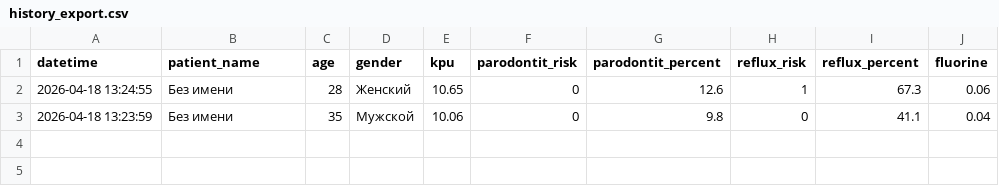
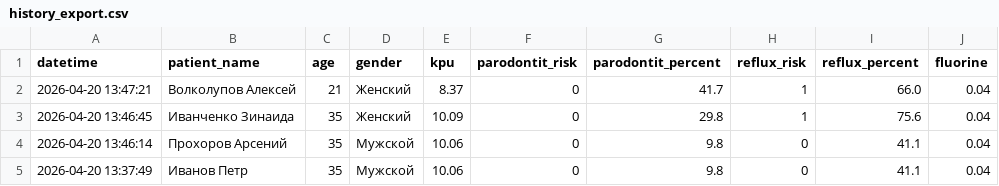
Before and after one commit to arseeenyi/dental-assistant, a CSV file: history_export.csv, drawn as a sheet.

```diff
--- a/history_export.csv
+++ b/history_export.csv
@@ -1,3 +1,5 @@
 datetime,patient_name,age,gender,kpu,parodontit_risk,parodontit_percent,reflux_risk,reflux_percent,fluorine
-2026-04-18 13:24:55,Без имени,28,Женский,10.65,0,12.6,1,67.3,0.06
-2026-04-18 13:23:59,Без имени,35,Мужской,10.06,0,9.8,0,41.1,0.04
+2026-04-20 13:47:21,Волколупов Алексей,21,Женский,8.37,0,41.7,1,66.0,0.04
+2026-04-20 13:46:45,Иванченко Зинаида,35,Женский,10.09,0,29.8,1,75.6,0.04
+2026-04-20 13:46:14,Прохоров Арсений,35,Мужской,10.06,0,9.8,0,41.1,0.04
+2026-04-20 13:37:49,Иванов Петр,35,Мужской,10.06,0,9.8,0,41.1,0.04
```
Also changed, not shown: 5 other files.
